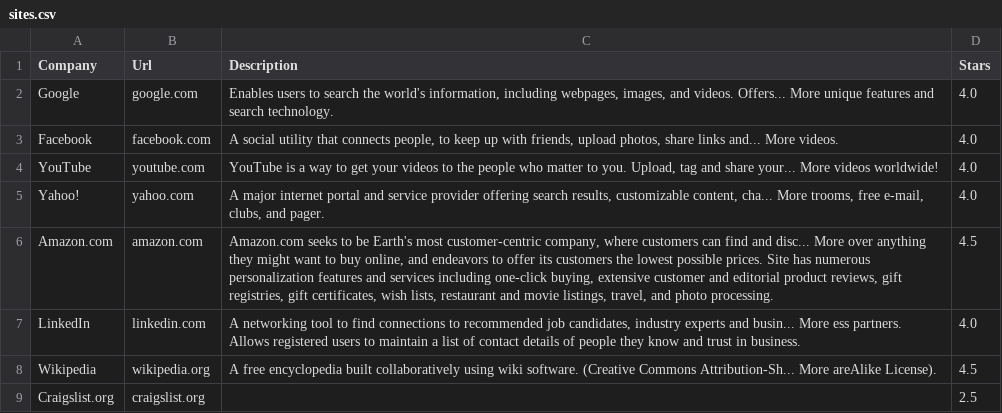
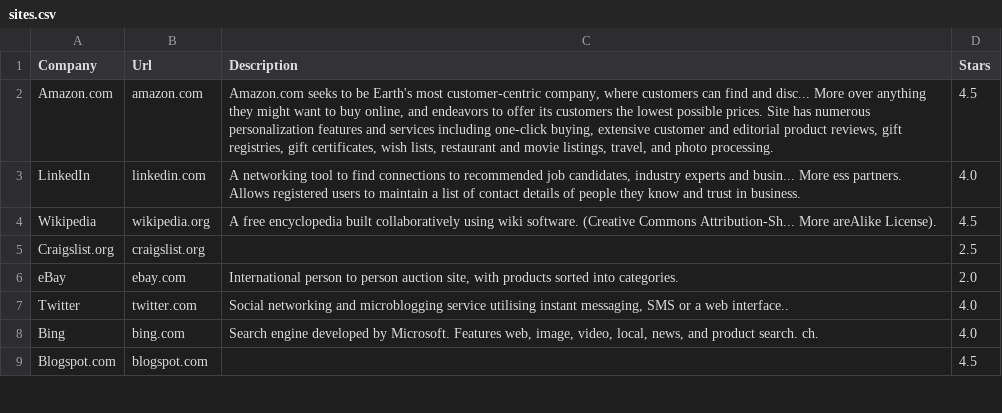
Before and after one commit to avalente1/loginpal, a CSV file: db/sites.csv, drawn as a sheet; only a part is shown; the shorter side is filled out with more unchanged rows.

Commit message:
Took out first 4 sites from seeds

```diff
--- a/db/sites.csv
+++ b/db/sites.csv
@@ -1,6 +1,2 @@
 "Company","Url","Description","Stars"
-"Google","google.com","Enables users to search the world's information, including webpages, images, and videos. Offers... More unique features and search technology.","4.0"
-"Facebook","facebook.com","A social utility that connects people, to keep up with friends, upload photos, share links and... More videos.","4.0"
-"YouTube","youtube.com","YouTube is a way to get your videos to the people who matter to you. Upload, tag and share your... More videos worldwide!","4.0"
-"Yahoo!","yahoo.com","A major internet portal and service provider offering search results, customizable content, cha... More trooms, free e-mail, clubs, and pager.","4.0"
 "Amazon.com","amazon.com","Amazon.com seeks to be Earth's most customer-centric company, where customers can find and disc... More over anything they might want to buy online, and endeavors to offer its customers the lowest possible prices. Site has numerous personalization features and services including one-click buying, extensive customer and editorial product reviews, gift registries, gift certificates, wish lists, restaurant and movie listings, travel, and photo processing.","4.5"
```
